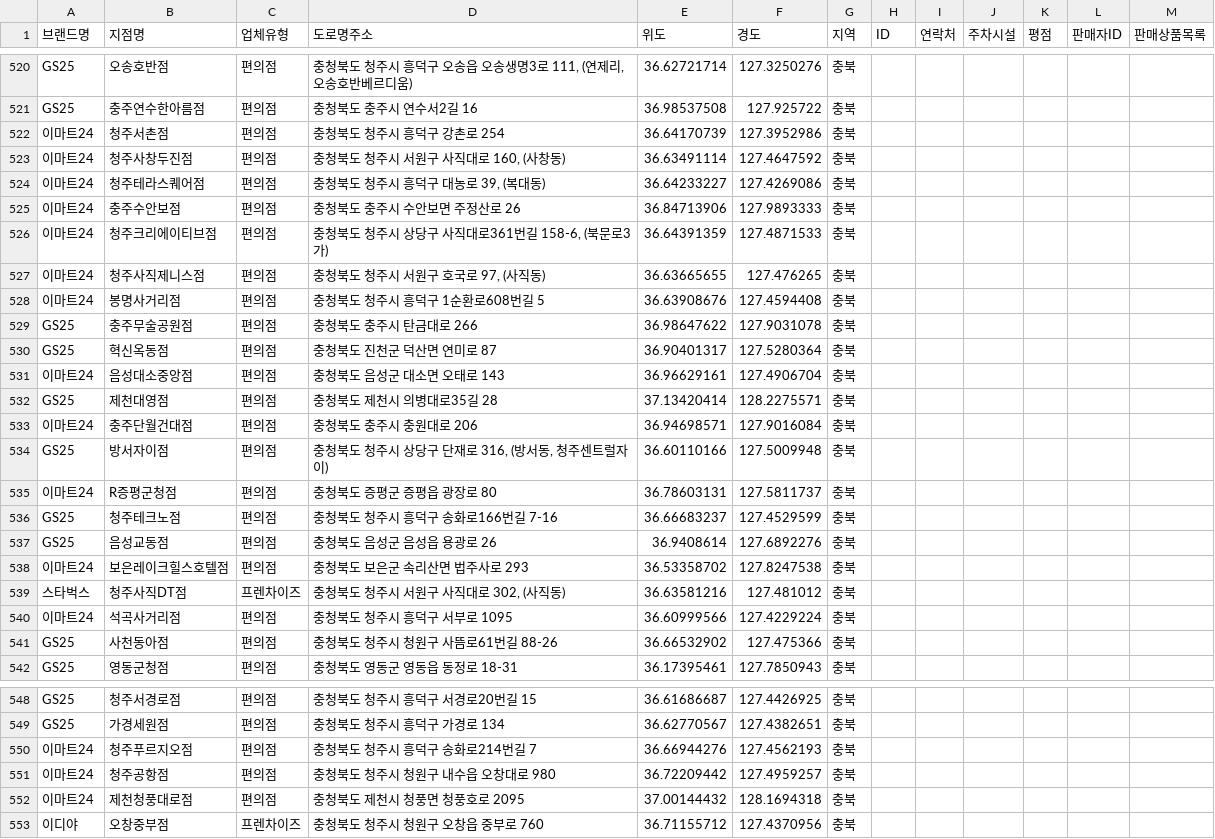
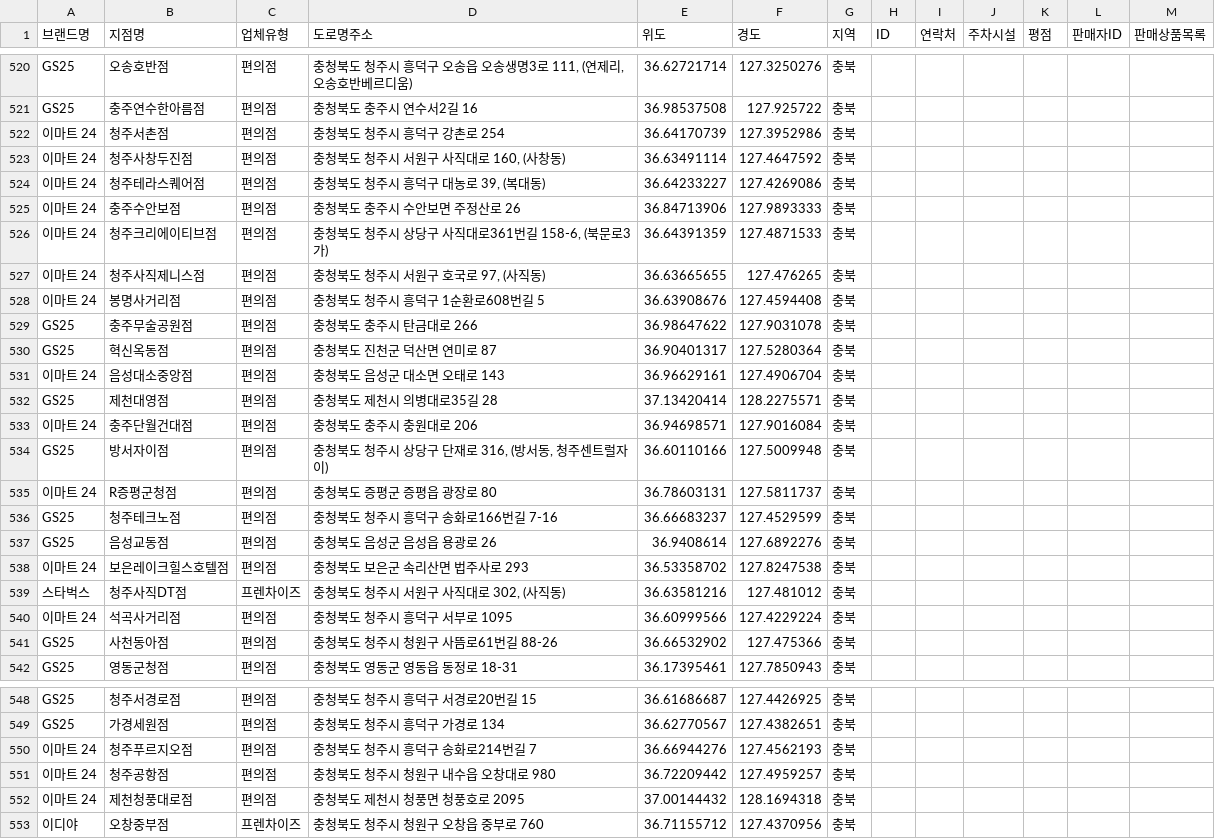
Before and after one commit to yeonsu1936/TIL, a CSV file: 1019/alpha_chungbuk_market.csv, drawn as a sheet; only a part is shown, gaps mark what is left out; the diff covers the shown part only.

```diff
--- a/1019/alpha_chungbuk_market.csv
+++ b/1019/alpha_chungbuk_market.csv
@@ -521,21 +521,21 @@ GS25,오송호반점,편의점,"충청북도 청주시 흥덕구 오송읍 오
 GS25,충주연수한아름점,편의점,충청북도 충주시 연수서2길 16,36.98537508,127.925722,충북,,,,,,
-이마트24,청주서촌점,편의점,충청북도 청주시 흥덕구 강촌로 254,36.64170739,127.3952986,충북,,,,,,
-이마트24,청주사창두진점,편의점,"충청북도 청주시 서원구 사직대로 160, (사창동)",36.63491114,127.4647592,충북,,,,,,
-이마트24,청주테라스퀘어점,편의점,"충청북도 청주시 흥덕구 대농로 39, (복대동)",36.64233227,127.4269086,충북,,,,,,
-이마트24,충주수안보점,편의점,충청북도 충주시 수안보면 주정산로 26,36.84713906,127.9893333,충북,,,,,,
-이마트24,청주크리에이티브점,편의점,"충청북도 청주시 상당구 사직대로361번길 158-6, (북문로3가)",36.64391359,127.4871533,충북,,,,,,
-이마트24,청주사직제니스점,편의점,"충청북도 청주시 서원구 호국로 97, (사직동)",36.63665655,127.476265,충북,,,,,,
-이마트24,봉명사거리점,편의점,충청북도 청주시 흥덕구 1순환로608번길 5,36.63908676,127.4594408,충북,,,,,,
+이마트 24,청주서촌점,편의점,충청북도 청주시 흥덕구 강촌로 254,36.64170739,127.3952986,충북,,,,,,
+이마트 24,청주사창두진점,편의점,"충청북도 청주시 서원구 사직대로 160, (사창동)",36.63491114,127.4647592,충북,,,,,,
+이마트 24,청주테라스퀘어점,편의점,"충청북도 청주시 흥덕구 대농로 39, (복대동)",36.64233227,127.4269086,충북,,,,,,
+이마트 24,충주수안보점,편의점,충청북도 충주시 수안보면 주정산로 26,36.84713906,127.9893333,충북,,,,,,
+이마트 24,청주크리에이티브점,편의점,"충청북도 청주시 상당구 사직대로361번길 158-6, (북문로3가)",36.64391359,127.4871533,충북,,,,,,
+이마트 24,청주사직제니스점,편의점,"충청북도 청주시 서원구 호국로 97, (사직동)",36.63665655,127.476265,충북,,,,,,
+이마트 24,봉명사거리점,편의점,충청북도 청주시 흥덕구 1순환로608번길 5,36.63908676,127.4594408,충북,,,,,,
 GS25,충주무술공원점,편의점,충청북도 충주시 탄금대로 266,36.98647622,127.9031078,충북,,,,,,
 GS25,혁신옥동점,편의점,충청북도 진천군 덕산면 연미로 87,36.90401317,127.5280364,충북,,,,,,
-이마트24,음성대소중앙점,편의점,충청북도 음성군 대소면 오태로 143,36.96629161,127.4906704,충북,,,,,,
+이마트 24,음성대소중앙점,편의점,충청북도 음성군 대소면 오태로 143,36.96629161,127.4906704,충북,,,,,,
 GS25,제천대영점,편의점,충청북도 제천시 의병대로35길 28,37.13420414,128.2275571,충북,,,,,,
-이마트24,충주단월건대점,편의점,충청북도 충주시 충원대로 206,36.94698571,127.9016084,충북,,,,,,
+이마트 24,충주단월건대점,편의점,충청북도 충주시 충원대로 206,36.94698571,127.9016084,충북,,,,,,
 GS25,방서자이점,편의점,"충청북도 청주시 상당구 단재로 316, (방서동, 청주센트럴자이)",36.60110166,127.5009948,충북,,,,,,
-이마트24,R증평군청점,편의점,충청북도 증평군 증평읍 광장로 80,36.78603131,127.5811737,충북,,,,,,
+이마트 24,R증평군청점,편의점,충청북도 증평군 증평읍 광장로 80,36.78603131,127.5811737,충북,,,,,,
 GS25,청주테크노점,편의점,충청북도 청주시 흥덕구 송화로166번길 7-16,36.66683237,127.4529599,충북,,,,,,
 GS25,음성교동점,편의점,충청북도 음성군 음성읍 용광로 26,36.9408614,127.6892276,충북,,,,,,
-이마트24,보은레이크힐스호텔점,편의점,충청북도 보은군 속리산면 법주사로 293,36.53358702,127.8247538,충북,,,,,,
+이마트 24,보은레이크힐스호텔점,편의점,충청북도 보은군 속리산면 법주사로 293,36.53358702,127.8247538,충북,,,,,,
 스타벅스,청주사직DT점,프렌차이즈,"충청북도 청주시 서원구 사직대로 302, (사직동)",36.63581216,127.481012,충북,,,,,,
-이마트24,석곡사거리점,편의점,충청북도 청주시 흥덕구 서부로 1095,36.60999566,127.4229224,충북,,,,,,
+이마트 24,석곡사거리점,편의점,충청북도 청주시 흥덕구 서부로 1095,36.60999566,127.4229224,충북,,,,,,
 GS25,사천동아점,편의점,충청북도 청주시 청원구 사뜸로61번길 88-26,36.66532902,127.475366,충북,,,,,,
@@ -549,5 +549,5 @@ GS25,청주서경로점,편의점,충청북도 청주시 흥덕구 서경로20
 GS25,가경세원점,편의점,충청북도 청주시 흥덕구 가경로 134,36.62770567,127.4382651,충북,,,,,,
-이마트24,청주푸르지오점,편의점,충청북도 청주시 흥덕구 송화로214번길 7,36.66944276,127.4562193,충북,,,,,,
-이마트24,청주공항점,편의점,충청북도 청주시 청원구 내수읍 오창대로 980,36.72209442,127.4959257,충북,,,,,,
-이마트24,제천청풍대로점,편의점,충청북도 제천시 청풍면 청풍호로 2095,37.00144432,128.1694318,충북,,,,,,
+이마트 24,청주푸르지오점,편의점,충청북도 청주시 흥덕구 송화로214번길 7,36.66944276,127.4562193,충북,,,,,,
+이마트 24,청주공항점,편의점,충청북도 청주시 청원구 내수읍 오창대로 980,36.72209442,127.4959257,충북,,,,,,
+이마트 24,제천청풍대로점,편의점,충청북도 제천시 청풍면 청풍호로 2095,37.00144432,128.1694318,충북,,,,,,
 이디야,오창중부점,프렌차이즈,충청북도 청주시 청원구 오창읍 중부로 760,36.71155712,127.4370956,충북,,,,,,
```
Also changed, not shown: 36 edited cells elsewhere in this file.
